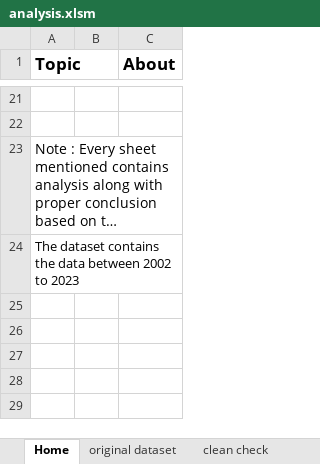
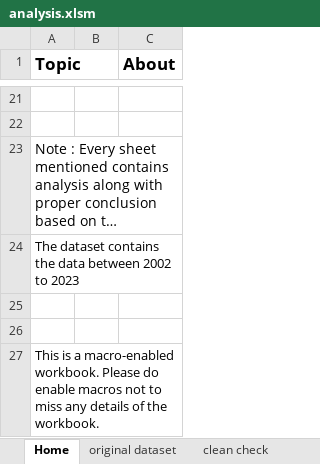
Before and after one commit to sasanklakimsetti/Data-Analysis-1, an Excel workbook: analysis.xlsm, sheet Home, drawn as a sheet; only a part is shown, gaps mark what is left out; long unchanged cells end in …; values as stored, in another font and other column widths than the file's, no borders; charts and pictures not drawn; the diff names each change by its address in the sheet, - before the commit and + after, or states it on an @@ line.

Commit message:
Updated workbook

```diff
--- a/analysis.xlsm (sheet Home)
+++ b/analysis.xlsm (sheet Home)
+row 25: (empty)
+row 26: (empty)
+row 27: This is a macro-enabled workbook. Please do enable macros not to miss any details of the workbook.
```
Also changed, not shown: sheet Performance Evaluation matchday, sheet performance evaluation league, charts or pictures.
